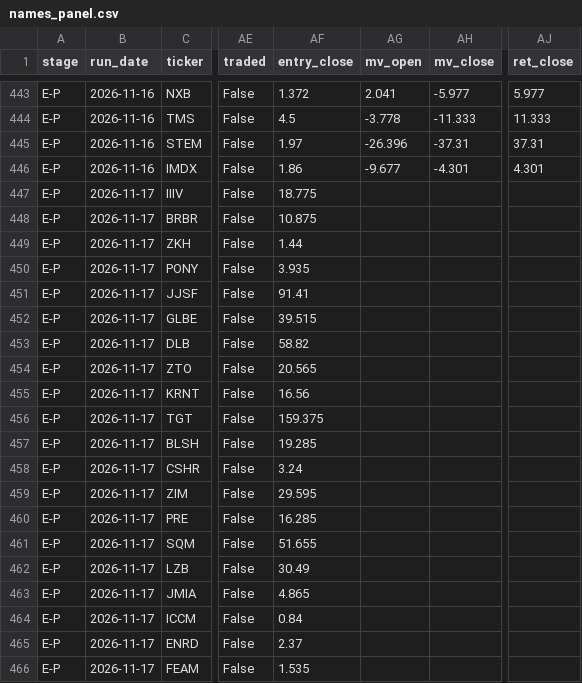
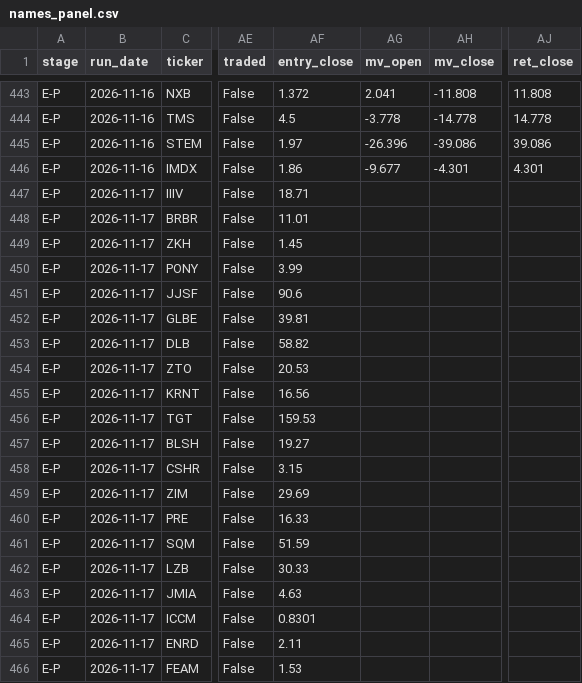
Before and after one commit to robertsben333-cmyk/claude_research, a CSV file: dashboard/data/names_panel.csv, drawn as a sheet; only a part is shown, gaps mark what is left out; the diff covers the shown part only; the diff names each change by its address in the sheet, - before the commit and + after, or states it on an @@ line.

```diff
--- a/dashboard/data/names_panel.csv
+++ b/dashboard/data/names_panel.csv
-AH443 (mv_close): -5.977
+AH443 (mv_close): -11.808
-AJ443 (ret_close): 5.977
+AJ443 (ret_close): 11.808
-AH444 (mv_close): -11.333
+AH444 (mv_close): -14.778
-AJ444 (ret_close): 11.333
+AJ444 (ret_close): 14.778
-AH445 (mv_close): -37.31
+AH445 (mv_close): -39.086
-AJ445 (ret_close): 37.31
+AJ445 (ret_close): 39.086
-AF447 (entry_close): 18.775
+AF447 (entry_close): 18.71
-AF448 (entry_close): 10.875
+AF448 (entry_close): 11.01
-AF449 (entry_close): 1.44
+AF449 (entry_close): 1.45
-AF450 (entry_close): 3.935
+AF450 (entry_close): 3.99
-AF451 (entry_close): 91.41
+AF451 (entry_close): 90.6
-AF452 (entry_close): 39.515
+AF452 (entry_close): 39.81
-AF454 (entry_close): 20.565
+AF454 (entry_close): 20.53
-AF456 (entry_close): 159.375
+AF456 (entry_close): 159.53
-AF457 (entry_close): 19.285
+AF457 (entry_close): 19.27
-AF458 (entry_close): 3.24
+AF458 (entry_close): 3.15
-AF459 (entry_close): 29.595
+AF459 (entry_close): 29.69
-AF460 (entry_close): 16.285
+AF460 (entry_close): 16.33
-AF461 (entry_close): 51.655
+AF461 (entry_close): 51.59
-AF462 (entry_close): 30.49
+AF462 (entry_close): 30.33
-AF463 (entry_close): 4.865
+AF463 (entry_close): 4.63
-AF464 (entry_close): 0.84
+AF464 (entry_close): 0.8301
-AF465 (entry_close): 2.37
+AF465 (entry_close): 2.11
-AF466 (entry_close): 1.535
+AF466 (entry_close): 1.53
```
Also changed, not shown: 32 edited cells elsewhere in this file, 8 other files.
